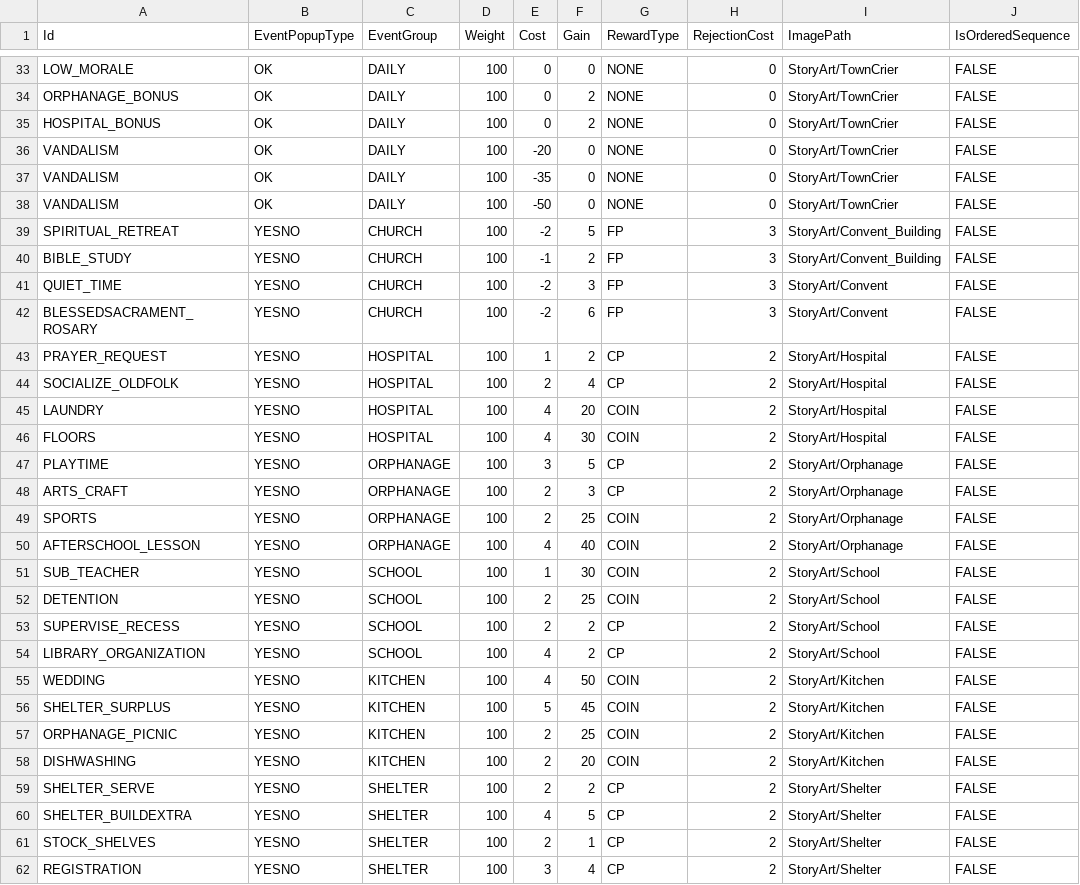
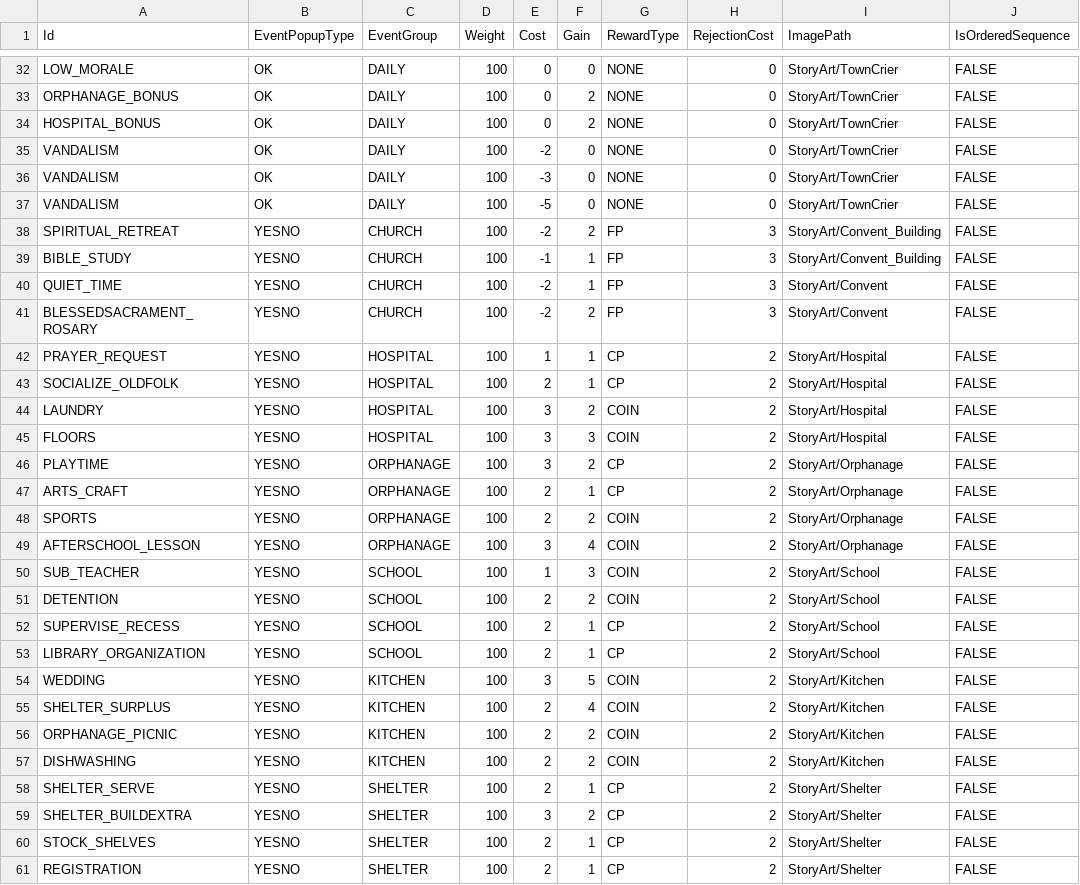
Before and after one commit to baddestguy/SainthoodStories, a CSV file: Assets/Resources/GameData/CustomEvents.csv, drawn as a sheet; only a part is shown, gaps mark what is left out; addresses are those after the commit; the diff covers the shown part only; the diff names each change by its address in the sheet, - before the commit and + after, or states it on an @@ line.

```diff
--- a/Assets/Resources/GameData/CustomEvents.csv
+++ b/Assets/Resources/GameData/CustomEvents.csv
-E35 (Cost): -20
+E35 (Cost): -2
-E36 (Cost): -35
+E36 (Cost): -3
-E37 (Cost): -50
+E37 (Cost): -5
-F38 (Gain): 5
+F38 (Gain): 2
-F39 (Gain): 2
+F39 (Gain): 1
-F40 (Gain): 3
+F40 (Gain): 1
-F41 (Gain): 6
+F41 (Gain): 2
-F42 (Gain): 2
+F42 (Gain): 1
-F43 (Gain): 4
+F43 (Gain): 1
-E44:E45 (Cost): 4
+E44:E45 (Cost): 3
-F44 (Gain): 20
+F44 (Gain): 2
-F45 (Gain): 30
+F45 (Gain): 3
-F46 (Gain): 5
+F46 (Gain): 2
-F47 (Gain): 3
+F47 (Gain): 1
-F48 (Gain): 25
+F48 (Gain): 2
-E49 (Cost): 4
+E49 (Cost): 3
-F49 (Gain): 40
+F49 (Gain): 4
-F50 (Gain): 30
+F50 (Gain): 3
-F51 (Gain): 25
+F51 (Gain): 2
-F52:F53 (Gain): 2
+F52:F53 (Gain): 1
-E53 (Cost): 4
+E53 (Cost): 2
-E54 (Cost): 4
+E54 (Cost): 3
-F54 (Gain): 50
+F54 (Gain): 5
-E55 (Cost): 5
+E55 (Cost): 2
-F55 (Gain): 45
+F55 (Gain): 4
-F56 (Gain): 25
+F56 (Gain): 2
-F57 (Gain): 20
+F57 (Gain): 2
-F58 (Gain): 2
+F58 (Gain): 1
-E59 (Cost): 4
+E59 (Cost): 3
-F59 (Gain): 5
+F59 (Gain): 2
-E61 (Cost): 3
+E61 (Cost): 2
-F61 (Gain): 4
+F61 (Gain): 1
```
Also changed, not shown: 1 removed row and 7 edited cells elsewhere in this file, Assets/Resources/GameData/Provisions.csv, Assets/Resources/GameData/ShopItems.csv, 21 other files.
